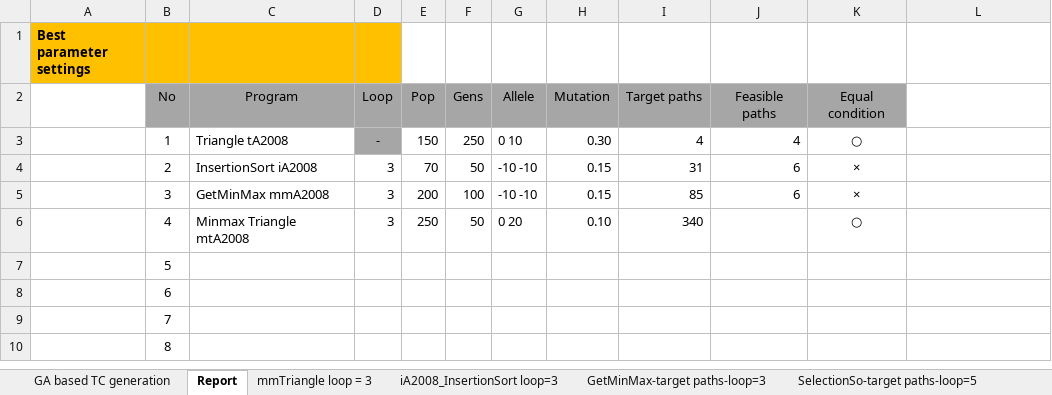
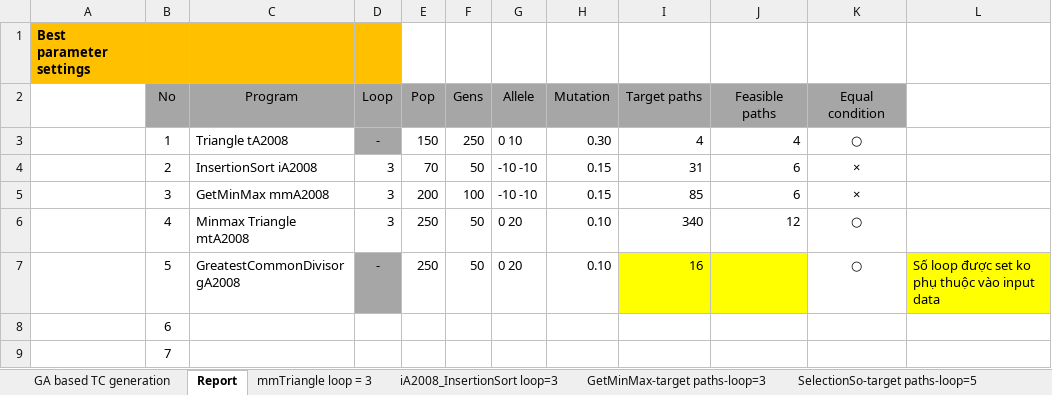
Before and after one commit to dinhngocthi/GAsource, an Excel workbook: src/report/GAReport.xlsx, sheet Report, drawn as a sheet; only a part is shown; the shorter side is filled out with more unchanged rows; values as stored, in another font and other column widths than the file's, no borders; the diff names each change by its address in the sheet, - before the commit and + after, or states it on an @@ line.

```diff
--- a/src/report/GAReport.xlsx (sheet Report)
+++ b/src/report/GAReport.xlsx (sheet Report)
-J6 (Feasible paths): (empty)
+J6 (Feasible paths): 12
-C7 (Program): (empty)
+C7 (Program): GreatestCommonDivisor gA2008
-D7 (Loop): (empty)
+D7 (Loop): -
-D7 fill: none
+D7 fill: #A6A6A6
-E7 (Pop): (empty)
+E7 (Pop): 250
-F7 (Gens): (empty)
+F7 (Gens): 50
-G7 (Allele): (empty)
+G7 (Allele): 0 20
-H7 (Mutation): (empty)
+H7 (Mutation): 0.10
-I7 (Target paths): (empty)
+I7 (Target paths): 16
-I7:J7 fill: none
+I7:J7 fill: #FFFF00
-K7 (Equal condition): (empty)
+K7 (Equal condition): ○
-L7: (empty)
+L7: Số loop được set ko phụ thuộc vào input data
-L7 fill: none
+L7 fill: #FFFF00
```
Also changed, not shown: 4 other files.
